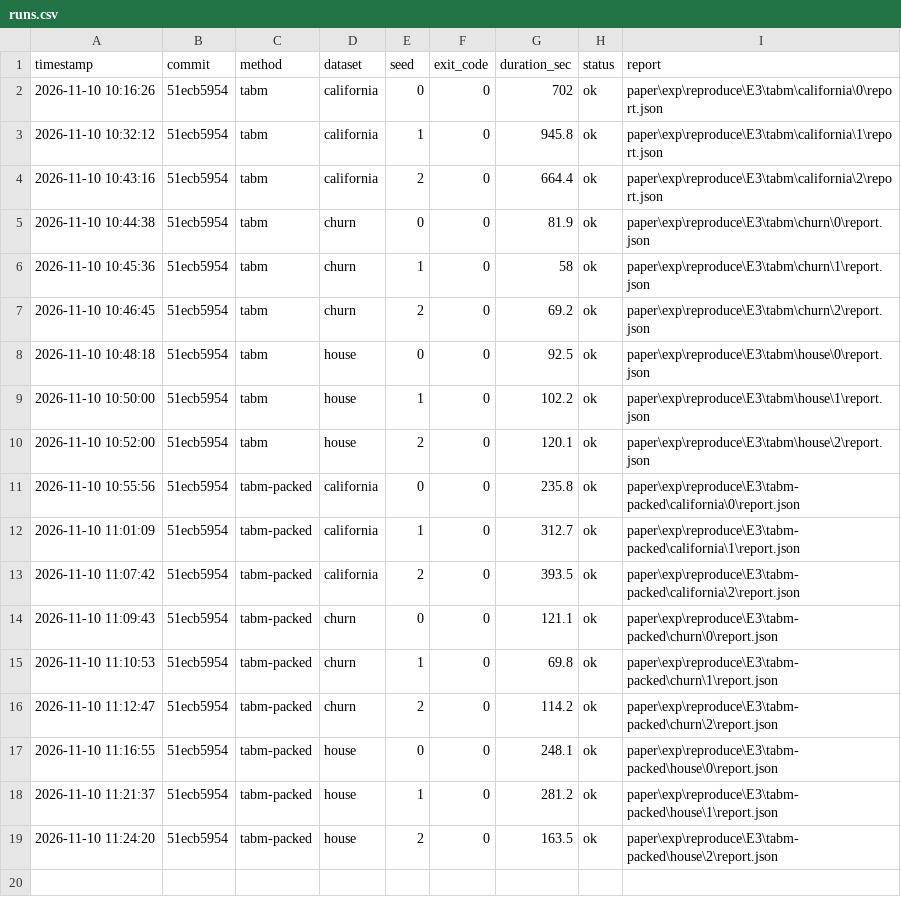
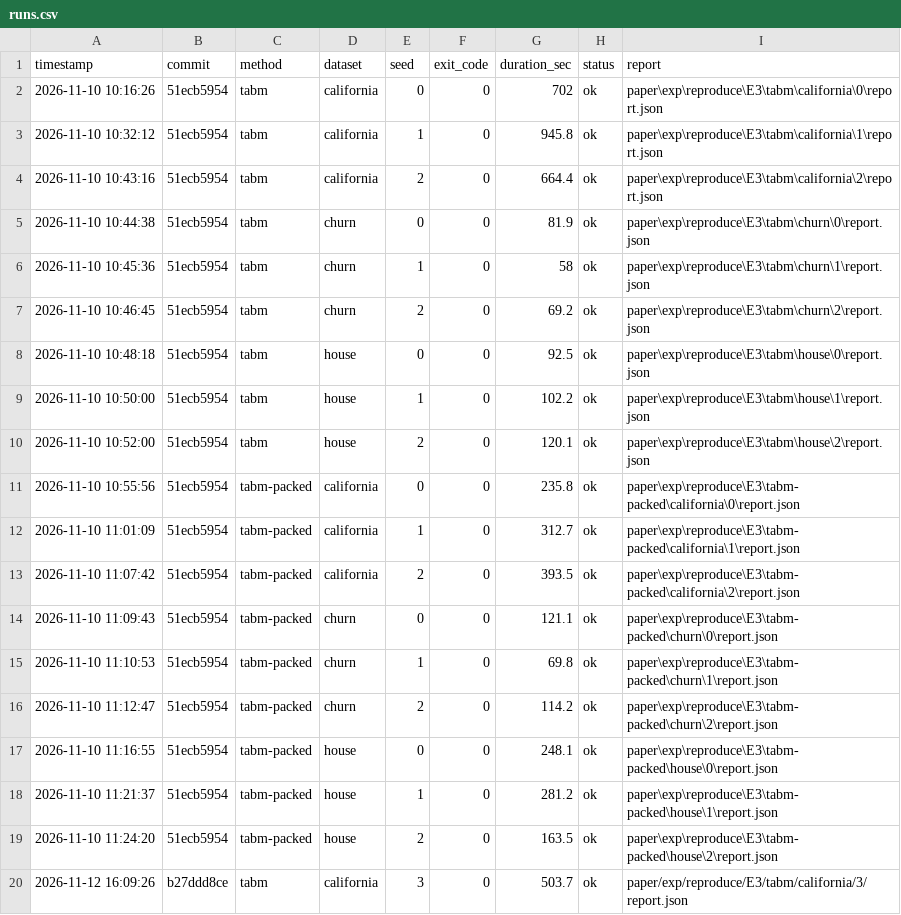
Before and after one commit to hsq486/tabm, a CSV file: paper/results/E3/runs.csv, drawn as a sheet; the diff names each change by its address in the sheet, - before the commit and + after, or states it on an @@ line.

```diff
--- a/paper/results/E3/runs.csv
+++ b/paper/results/E3/runs.csv
+row 20: 2026-11-12 16:09:26 | b27ddd8ce | tabm | california | 3 | 0 | 503.7 | ok | paper/exp/reproduce/E3/tabm/california/3/report.json
```
Also changed, not shown: paper/results/E2/runs.csv, paper/results/E8/runs.csv, 6 other files.
